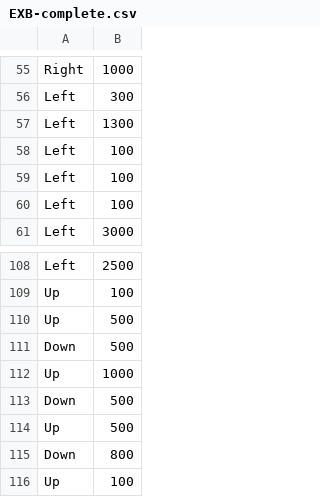
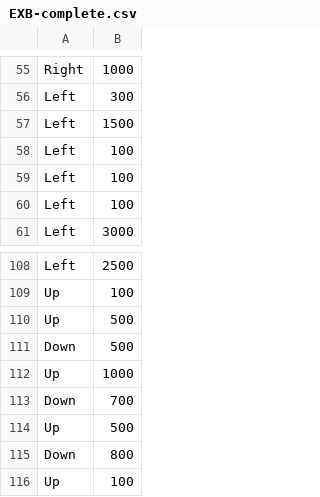
Before and after one commit to maxborquez/HellTaker-Bot, a CSV file: data/EXB-complete.csv, drawn as a sheet; only a part is shown, gaps mark what is left out.

```diff
--- a/data/EXB-complete.csv
+++ b/data/EXB-complete.csv
@@ -56,3 +56,3 @@ Right,1000
 Left,300
-Left,1300
+Left,1500
 Left,100
@@ -112,3 +112,3 @@ Down,500
 Up,1000
-Down,500
+Down,700
 Up,500
```
Also changed, not shown: 9 other files.
